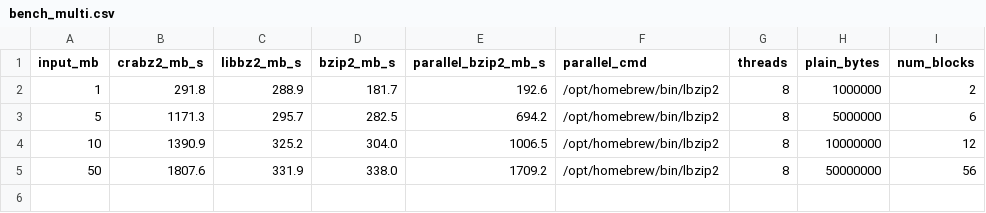
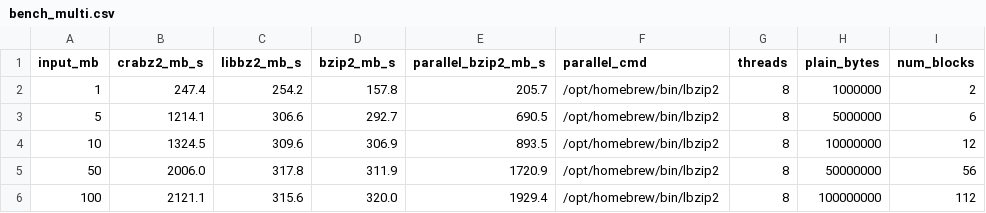
Before and after one commit to jwmurray/crabz2, a CSV file: bench_multi.csv, drawn as a sheet.

Commit message:
parallel: cached pools, persistent per-worker scratch, parallel assembly
- decompress_parallel(Some(n)) now builds the private n-thread pool once per
  process and reuses it; every call was paying full thread spawn-up.
- Speculative block decode borrows a thread-local BlockDecoder, so the
  multi-megabyte BWT scratch stays allocated and page-faulted across blocks
  and across calls.
- assemble() collects accepted blocks as segments and stitches them into one
  pre-sized allocation with a parallel disjoint-slice copy instead of a
  single-threaded extend_from_slice chain.

Multi-bench corpus, 8 threads: 1863 -> 2137 MB/s at 100 MB (lbzip2 -n8: 1991);
global pool: 3900 MB/s.

```diff
--- a/bench_multi.csv
+++ b/bench_multi.csv
@@ -1,5 +1,6 @@
 input_mb,crabz2_mb_s,libbz2_mb_s,bzip2_mb_s,parallel_bzip2_mb_s,parallel_cmd,threads,plain_bytes,num_blocks
-1,291.8,288.9,181.7,192.6,/opt/homebrew/bin/lbzip2,8,1000000,2
-5,1171.3,295.7,282.5,694.2,/opt/homebrew/bin/lbzip2,8,5000000,6
-10,1390.9,325.2,304.0,1006.5,/opt/homebrew/bin/lbzip2,8,10000000,12
-50,1807.6,331.9,338.0,1709.2,/opt/homebrew/bin/lbzip2,8,50000000,56
+1,247.4,254.2,157.8,205.7,/opt/homebrew/bin/lbzip2,8,1000000,2
+5,1214.1,306.6,292.7,690.5,/opt/homebrew/bin/lbzip2,8,5000000,6
+10,1324.5,309.6,306.9,893.5,/opt/homebrew/bin/lbzip2,8,10000000,12
+50,2006.0,317.8,311.9,1720.9,/opt/homebrew/bin/lbzip2,8,50000000,56
+100,2121.1,315.6,320.0,1929.4,/opt/homebrew/bin/lbzip2,8,100000000,112
```
Also changed, not shown: 2 other files.
